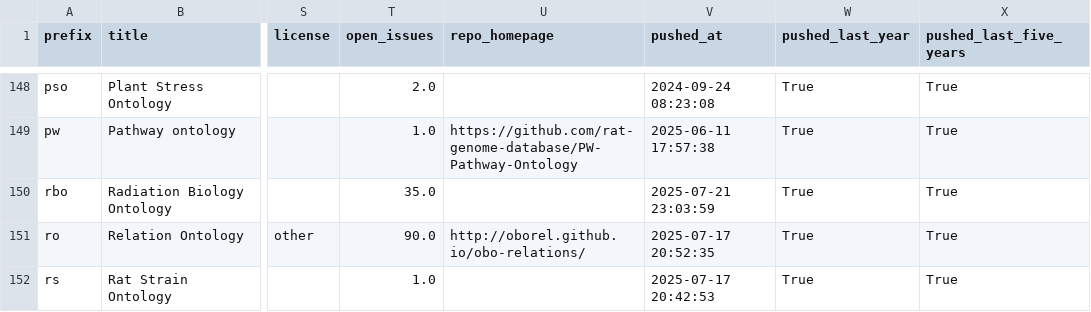
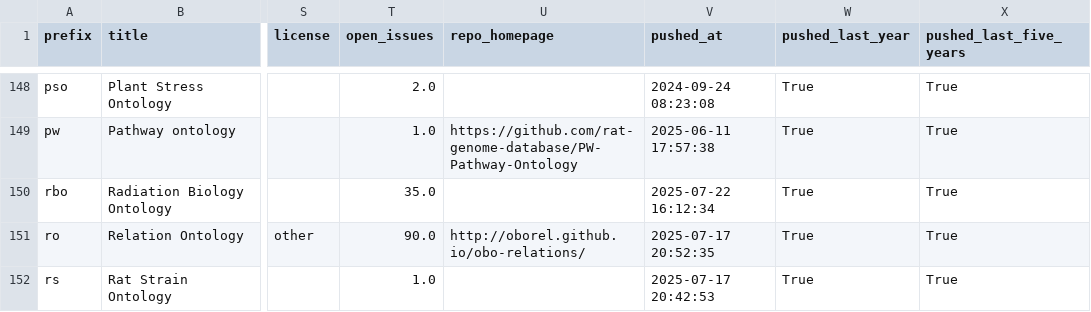
Before and after one commit to cthoyt/obo-community-health, a TSV file: data/data.tsv, drawn as a sheet; only a part is shown, gaps mark what is left out; the diff covers the shown part only; the diff names each change by its address in the sheet, - before the commit and + after, or states it on an @@ line.

```diff
--- a/data/data.tsv
+++ b/data/data.tsv
-V150 (pushed_at): 2025-07-21 23:03:59
+V150 (pushed_at): 2025-07-22 16:12:34
```
Also changed, not shown: 68 edited cells elsewhere in this file, 6 other files.
